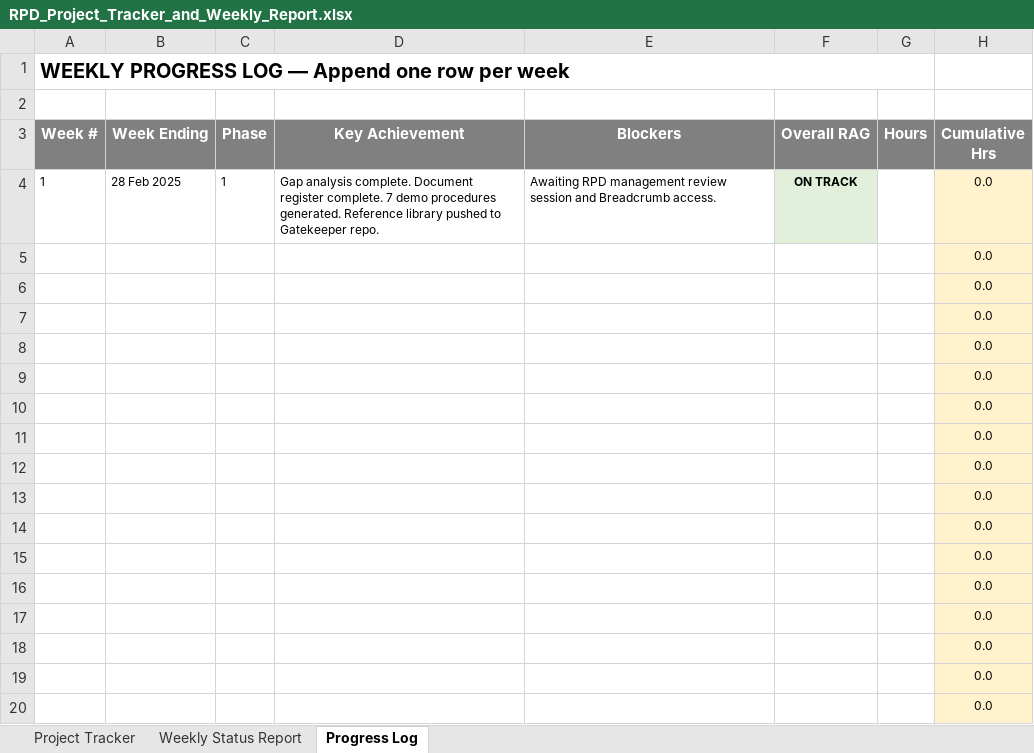
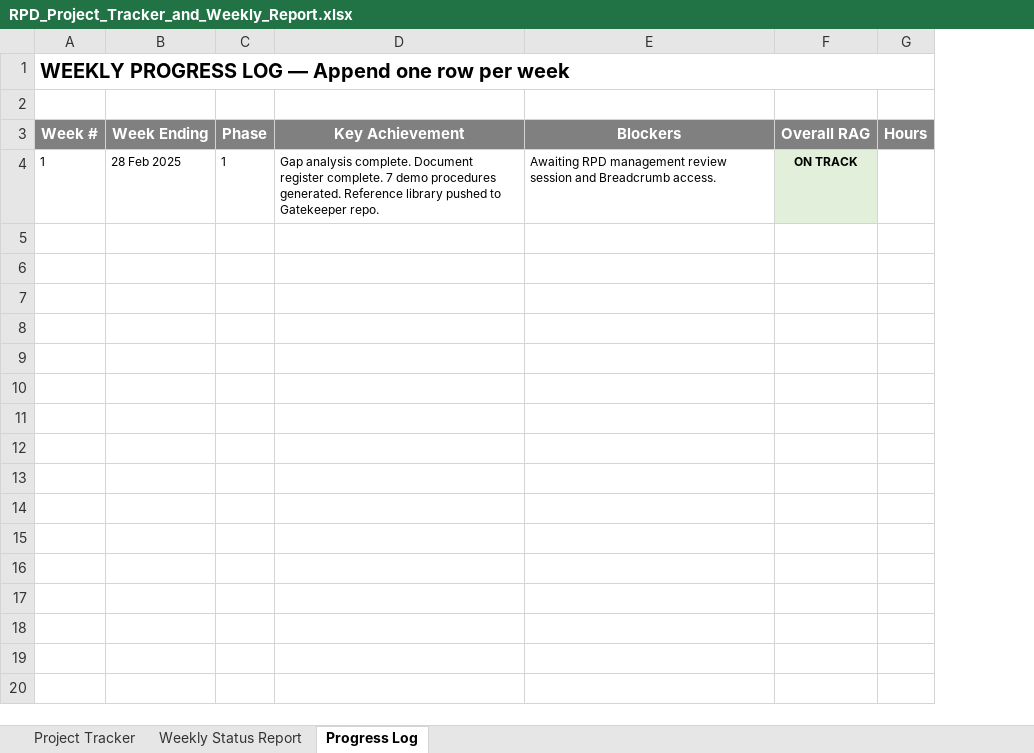
Before and after one commit to mcxl/gatekeeper, an Excel workbook: rpd-v8-upgrade/project-management/RPD_Project_Tracker_and_Weekly_Report.xlsx, sheet Progress Log, drawn as a sheet; only a part is shown; values as stored, in another font and other column widths than the file's, no borders; the diff covers the shown part only; the diff names each change by its address in the sheet, - before the commit and + after, or states it on an @@ line.

```diff
--- a/rpd-v8-upgrade/project-management/RPD_Project_Tracker_and_Weekly_Report.xlsx (sheet Progress Log)
+++ b/rpd-v8-upgrade/project-management/RPD_Project_Tracker_and_Weekly_Report.xlsx (sheet Progress Log)
-column H (Cumulative Hrs), row 4: 0.0
-row 5:  |  |  |  |  |  |  | 0.0
-row 6:  |  |  |  |  |  |  | 0.0
-row 7:  |  |  |  |  |  |  | 0.0
-row 8:  |  |  |  |  |  |  | 0.0
-row 9:  |  |  |  |  |  |  | 0.0
-row 10:  |  |  |  |  |  |  | 0.0
-row 11:  |  |  |  |  |  |  | 0.0
-row 12:  |  |  |  |  |  |  | 0.0
-row 13:  |  |  |  |  |  |  | 0.0
-row 14:  |  |  |  |  |  |  | 0.0
-row 15:  |  |  |  |  |  |  | 0.0
-row 16:  |  |  |  |  |  |  | 0.0
-row 17:  |  |  |  |  |  |  | 0.0
-row 18:  |  |  |  |  |  |  | 0.0
-row 19:  |  |  |  |  |  |  | 0.0
-row 20:  |  |  |  |  |  |  | 0.0
```
Also changed, not shown: 10 removed rows elsewhere in this sheet, sheet Project Tracker, sheet Weekly Status Report, 2 other files.
